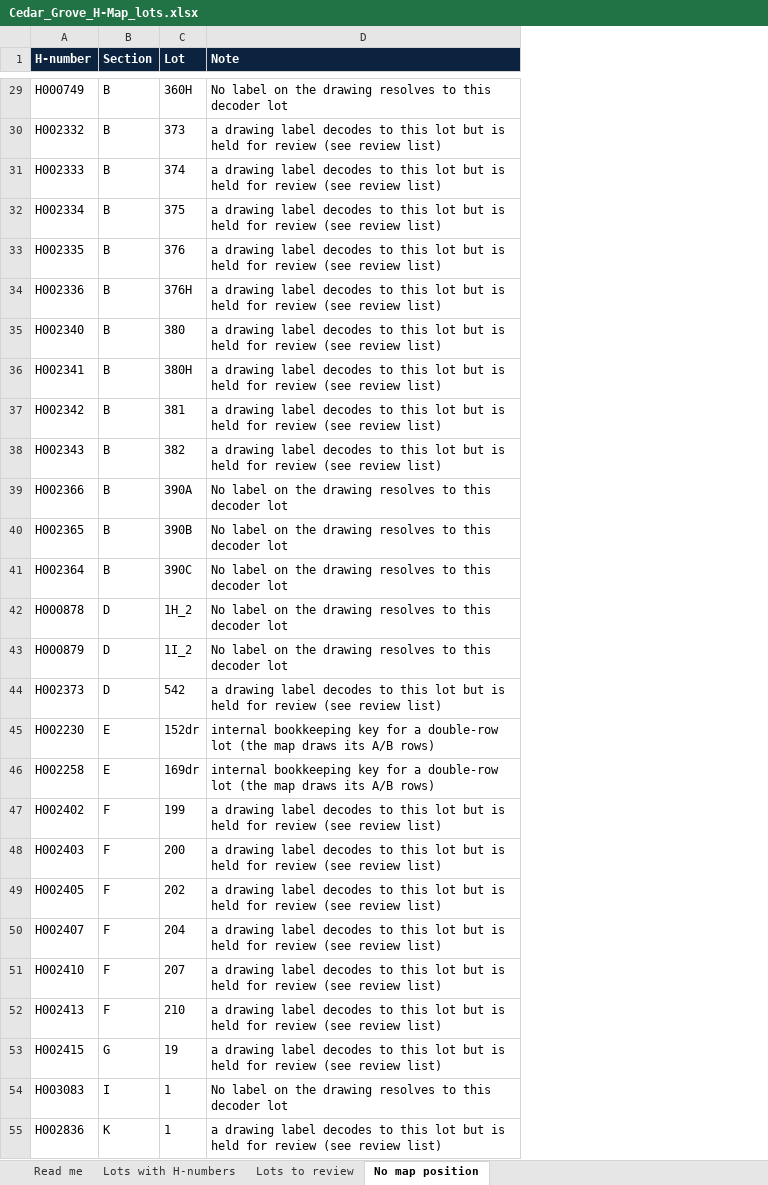
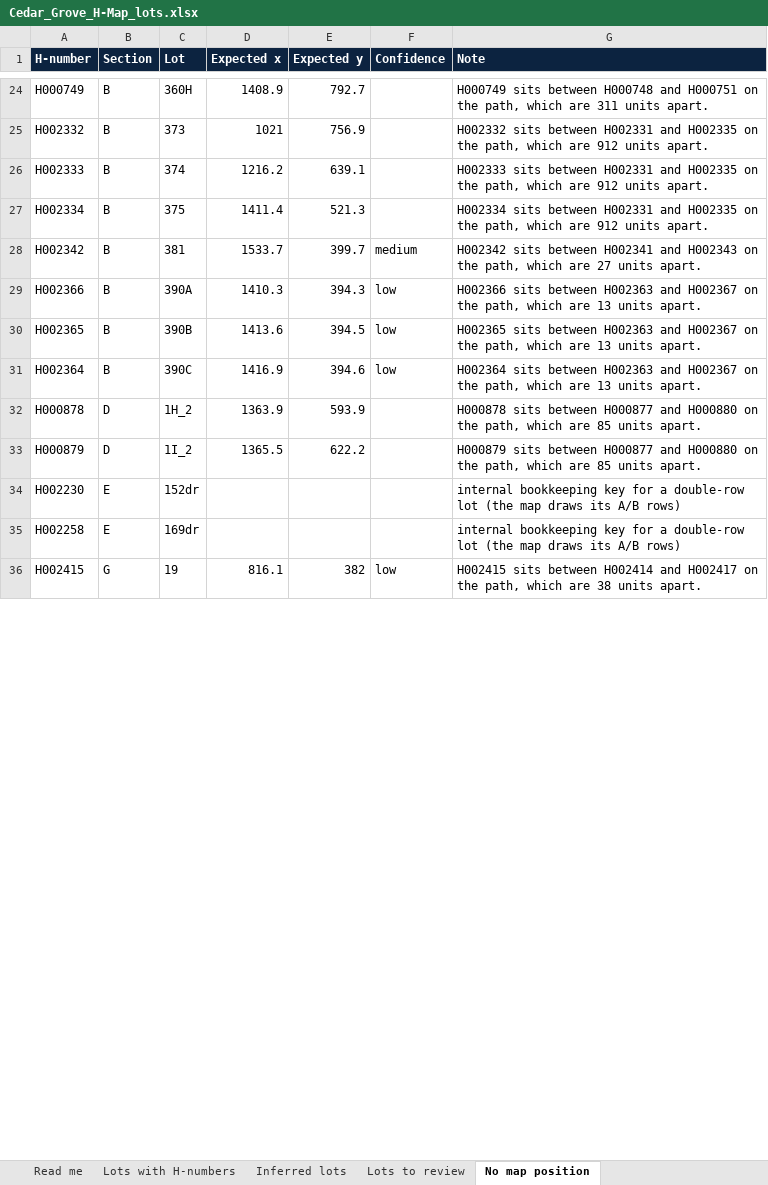
Before and after one commit to ZForgotten44/hafez-, an Excel workbook: h-number-map/site/pdf/Cedar_Grove_H-Map_lots.xlsx, sheet No map position, drawn as a sheet; only a part is shown, gaps mark what is left out; values as stored, in another font and other column widths than the file's, no borders; removed rows and columns are numbered as before the commit, all else as after; the diff covers the shown part only; the diff names each change by its address in the sheet, - before the commit and + after, or states it on an @@ line.

```diff
--- a/h-number-map/site/pdf/Cedar_Grove_H-Map_lots.xlsx (sheet No map position)
+++ b/h-number-map/site/pdf/Cedar_Grove_H-Map_lots.xlsx (sheet No map position)
+sheet tab: Inferred lots
+column D (Expected x), rows 24-36: 1408.9 | 1021 | 1216.2 | 1411.4 | 1533.7 | 1410.3 | 1413.6 | 1416.9 | 1363.9 | 1365.5 |  |  | 816.1
+column E (Expected y), rows 24-36: 792.7 | 756.9 | 639.1 | 521.3 | 399.7 | 394.3 | 394.5 | 394.6 | 593.9 | 622.2 |  |  | 382
+column F (Confidence), rows 28-36: medium | low | low | low |  |  |  |  | low
-G24 (Note): No label on the drawing resolves to this decoder lot
+G24 (Note): H000749 sits between H000748 and H000751 on the path, which are 311 units apart.
-G25 (Note): a drawing label decodes to this lot but is held for review (see review list)
+G25 (Note): H002332 sits between H002331 and H002335 on the path, which are 912 units apart.
-G26 (Note): a drawing label decodes to this lot but is held for review (see review list)
+G26 (Note): H002333 sits between H002331 and H002335 on the path, which are 912 units apart.
-G27 (Note): a drawing label decodes to this lot but is held for review (see review list)
+G27 (Note): H002334 sits between H002331 and H002335 on the path, which are 912 units apart.
-row 33: H002335 | B | 376 | a drawing label decodes to this lot but is held for review (see review list)
-row 34: H002336 | B | 376H | a drawing label decodes to this lot but is held for review (see review list)
-row 35: H002340 | B | 380 | a drawing label decodes to this lot but is held for review (see review list)
-row 36: H002341 | B | 380H | a drawing label decodes to this lot but is held for review (see review list)
-G28 (Note): a drawing label decodes to this lot but is held for review (see review list)
+G28 (Note): H002342 sits between H002341 and H002343 on the path, which are 27 units apart.
-row 38: H002343 | B | 382 | a drawing label decodes to this lot but is held for review (see review list)
-G29 (Note): No label on the drawing resolves to this decoder lot
+G29 (Note): H002366 sits between H002363 and H002367 on the path, which are 13 units apart.
-G30 (Note): No label on the drawing resolves to this decoder lot
+G30 (Note): H002365 sits between H002363 and H002367 on the path, which are 13 units apart.
-G31 (Note): No label on the drawing resolves to this decoder lot
+G31 (Note): H002364 sits between H002363 and H002367 on the path, which are 13 units apart.
-G32 (Note): No label on the drawing resolves to this decoder lot
+G32 (Note): H000878 sits between H000877 and H000880 on the path, which are 85 units apart.
-G33 (Note): No label on the drawing resolves to this decoder lot
+G33 (Note): H000879 sits between H000877 and H000880 on the path, which are 85 units apart.
-row 44: H002373 | D | 542 | a drawing label decodes to this lot but is held for review (see review list)
-row 47: H002402 | F | 199 | a drawing label decodes to this lot but is held for review (see review list)
-row 48: H002403 | F | 200 | a drawing label decodes to this lot but is held for review (see review list)
-row 49: H002405 | F | 202 | a drawing label decodes to this lot but is held for review (see review list)
-row 50: H002407 | F | 204 | a drawing label decodes to this lot but is held for review (see review list)
-row 51: H002410 | F | 207 | a drawing label decodes to this lot but is held for review (see review list)
-row 52: H002413 | F | 210 | a drawing label decodes to this lot but is held for review (see review list)
-G36 (Note): a drawing label decodes to this lot but is held for review (see review list)
+G36 (Note): H002415 sits between H002414 and H002417 on the path, which are 38 units apart.
-row 54: H003083 | I | 1 | No label on the drawing resolves to this decoder lot
-row 55: H002836 | K | 1 | a drawing label decodes to this lot but is held for review (see review list)
```
Also changed, not shown: 16 removed rows and 25 edited cells elsewhere in this sheet, sheet Lots to review, sheet Read me, 28 other files.
